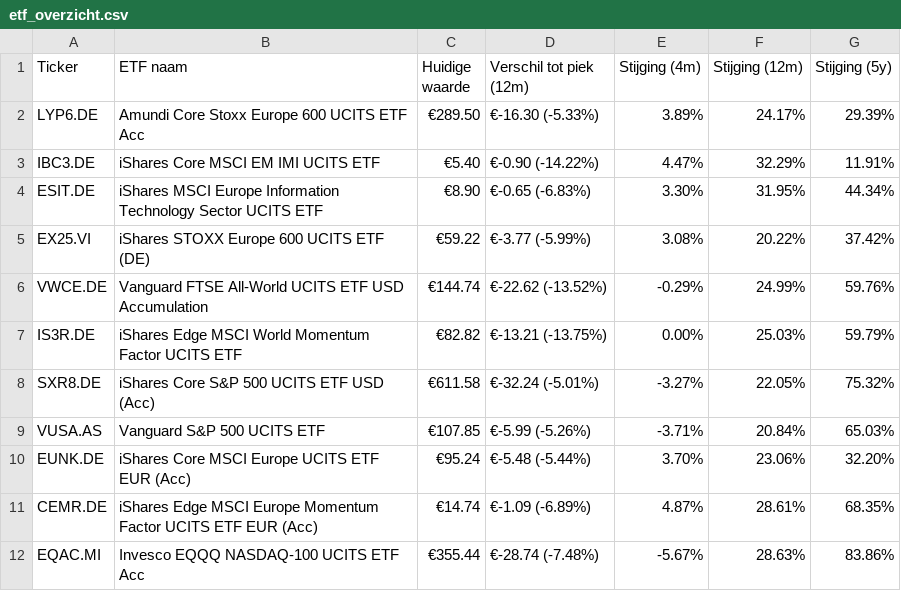
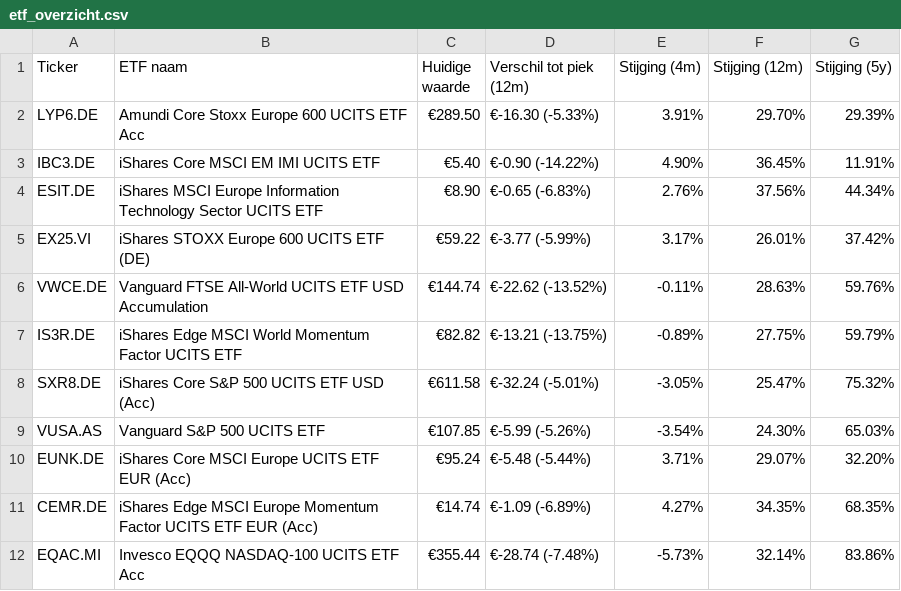
Before and after one commit to koen-vdaa/dagelijkse_export_site, a CSV file: docs/etf_overzicht.csv, drawn as a sheet.

```diff
--- a/docs/etf_overzicht.csv
+++ b/docs/etf_overzicht.csv
@@ -1,12 +1,12 @@
 Ticker,ETF naam,Huidige waarde,Verschil tot piek (12m),Stijging (4m),Stijging (12m),Stijging (5y)
-LYP6.DE,Amundi Core Stoxx Europe 600 UCITS ETF Acc,€289.50,€-16.30 (-5.33%),3.89%,24.17%,29.39%
-IBC3.DE,iShares Core MSCI EM IMI UCITS ETF,€5.40,€-0.90 (-14.22%),4.47%,32.29%,11.91%
-ESIT.DE,iShares MSCI Europe Information Technology Sector UCITS ETF,€8.90,€-0.65 (-6.83%),3.30%,31.95%,44.34%
-EX25.VI,iShares STOXX Europe 600 UCITS ETF (DE),€59.22,€-3.77 (-5.99%),3.08%,20.22%,37.42%
-VWCE.DE,Vanguard FTSE All-World UCITS ETF USD Accumulation,€144.74,€-22.62 (-13.52%),-0.29%,24.99%,59.76%
-IS3R.DE,iShares Edge MSCI World Momentum Factor UCITS ETF,€82.82,€-13.21 (-13.75%),0.00%,25.03%,59.79%
-SXR8.DE,iShares Core S&P 500 UCITS ETF USD (Acc),€611.58,€-32.24 (-5.01%),-3.27%,22.05%,75.32%
-VUSA.AS,Vanguard S&P 500 UCITS ETF,€107.85,€-5.99 (-5.26%),-3.71%,20.84%,65.03%
-EUNK.DE,iShares Core MSCI Europe UCITS ETF EUR (Acc),€95.24,€-5.48 (-5.44%),3.70%,23.06%,32.20%
-CEMR.DE,iShares Edge MSCI Europe Momentum Factor UCITS ETF EUR (Acc),€14.74,€-1.09 (-6.89%),4.87%,28.61%,68.35%
-EQAC.MI,Invesco EQQQ NASDAQ-100 UCITS ETF Acc,€355.44,€-28.74 (-7.48%),-5.67%,28.63%,83.86%
+LYP6.DE,Amundi Core Stoxx Europe 600 UCITS ETF Acc,€289.50,€-16.30 (-5.33%),3.91%,29.70%,29.39%
+IBC3.DE,iShares Core MSCI EM IMI UCITS ETF,€5.40,€-0.90 (-14.22%),4.90%,36.45%,11.91%
+ESIT.DE,iShares MSCI Europe Information Technology Sector UCITS ETF,€8.90,€-0.65 (-6.83%),2.76%,37.56%,44.34%
+EX25.VI,iShares STOXX Europe 600 UCITS ETF (DE),€59.22,€-3.77 (-5.99%),3.17%,26.01%,37.42%
+VWCE.DE,Vanguard FTSE All-World UCITS ETF USD Accumulation,€144.74,€-22.62 (-13.52%),-0.11%,28.63%,59.76%
+IS3R.DE,iShares Edge MSCI World Momentum Factor UCITS ETF,€82.82,€-13.21 (-13.75%),-0.89%,27.75%,59.79%
+SXR8.DE,iShares Core S&P 500 UCITS ETF USD (Acc),€611.58,€-32.24 (-5.01%),-3.05%,25.47%,75.32%
+VUSA.AS,Vanguard S&P 500 UCITS ETF,€107.85,€-5.99 (-5.26%),-3.54%,24.30%,65.03%
+EUNK.DE,iShares Core MSCI Europe UCITS ETF EUR (Acc),€95.24,€-5.48 (-5.44%),3.71%,29.07%,32.20%
+CEMR.DE,iShares Edge MSCI Europe Momentum Factor UCITS ETF EUR (Acc),€14.74,€-1.09 (-6.89%),4.27%,34.35%,68.35%
+EQAC.MI,Invesco EQQQ NASDAQ-100 UCITS ETF Acc,€355.44,€-28.74 (-7.48%),-5.73%,32.14%,83.86%
```
Also changed, not shown: 3 other files.
